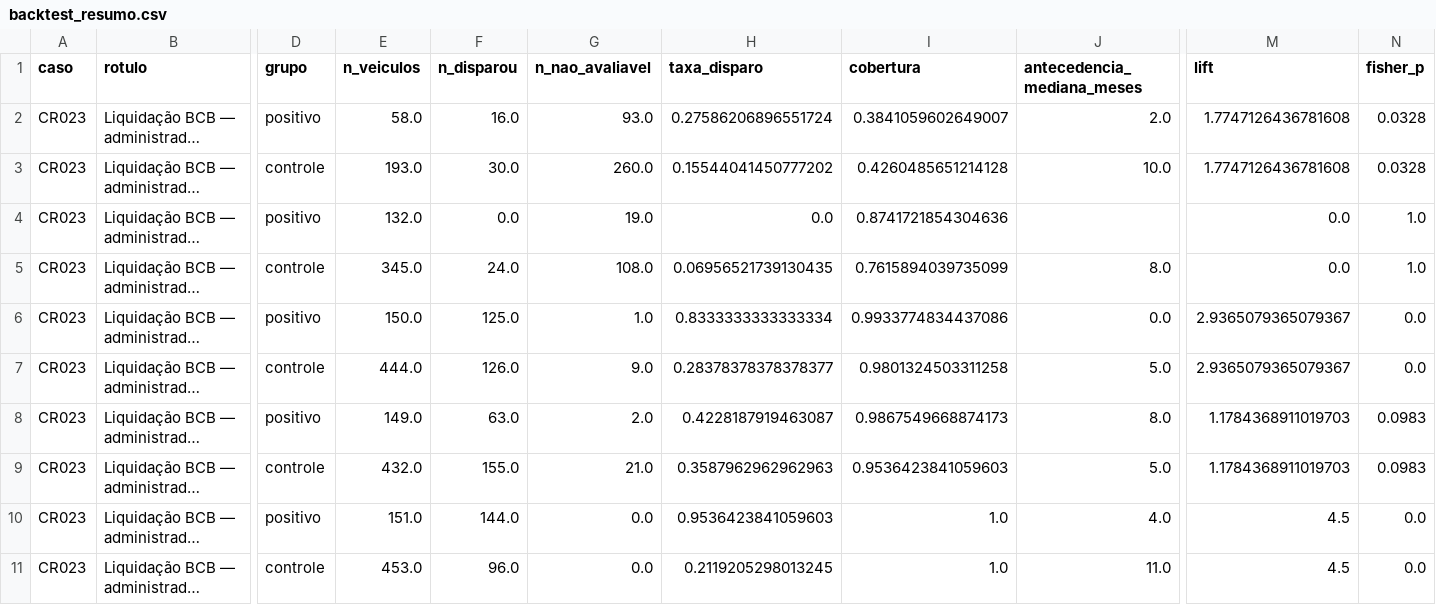
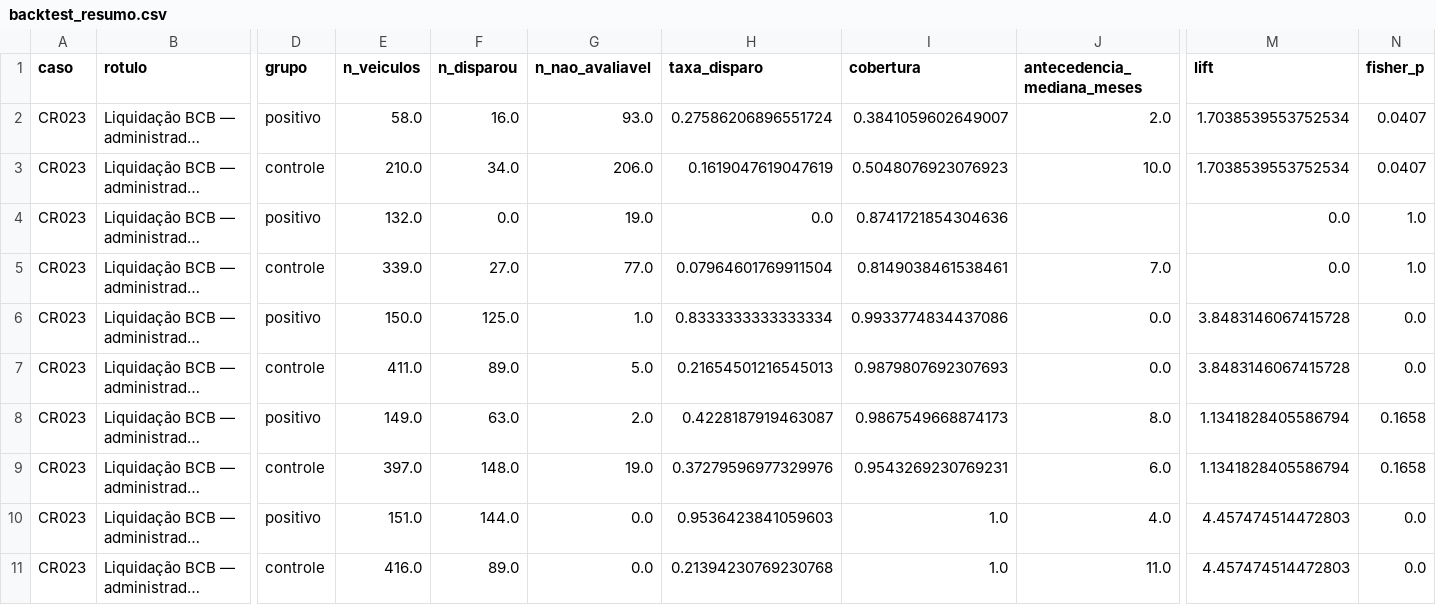
Before and after one commit to genarolins1975/FIDCs, a CSV file: data/analytic/backtest_resumo.csv, drawn as a sheet; only a part is shown, gaps mark what is left out; long unchanged cells end in …; the diff covers the shown part only; the diff names each change by its address in the sheet, - before the commit and + after, or states it on an @@ line.

```diff
--- a/data/analytic/backtest_resumo.csv
+++ b/data/analytic/backtest_resumo.csv
-M2:M3 (lift): 1.7747126436781608
+M2:M3 (lift): 1.7038539553752534
-N2:N3 (fisher_p): 0.0328
+N2:N3 (fisher_p): 0.0407
-E3 (n_veiculos): 193.0
+E3 (n_veiculos): 210.0
-F3 (n_disparou): 30.0
+F3 (n_disparou): 34.0
-G3 (n_nao_avaliavel): 260.0
+G3 (n_nao_avaliavel): 206.0
-H3 (taxa_disparo): 0.15544041450777202
+H3 (taxa_disparo): 0.1619047619047619
-I3 (cobertura): 0.4260485651214128
+I3 (cobertura): 0.5048076923076923
-E5 (n_veiculos): 345.0
+E5 (n_veiculos): 339.0
-F5 (n_disparou): 24.0
+F5 (n_disparou): 27.0
-G5 (n_nao_avaliavel): 108.0
+G5 (n_nao_avaliavel): 77.0
-H5 (taxa_disparo): 0.06956521739130435
+H5 (taxa_disparo): 0.07964601769911504
-I5 (cobertura): 0.7615894039735099
+I5 (cobertura): 0.8149038461538461
-J5 (antecedencia_mediana_meses): 8.0
+J5 (antecedencia_mediana_meses): 7.0
-M6:M7 (lift): 2.9365079365079367
+M6:M7 (lift): 3.8483146067415728
-E7 (n_veiculos): 444.0
+E7 (n_veiculos): 411.0
-F7 (n_disparou): 126.0
+F7 (n_disparou): 89.0
-G7 (n_nao_avaliavel): 9.0
+G7 (n_nao_avaliavel): 5.0
-H7 (taxa_disparo): 0.28378378378378377
+H7 (taxa_disparo): 0.21654501216545013
-I7 (cobertura): 0.9801324503311258
+I7 (cobertura): 0.9879807692307693
-J7 (antecedencia_mediana_meses): 5.0
+J7 (antecedencia_mediana_meses): 0.0
-M8:M9 (lift): 1.1784368911019703
+M8:M9 (lift): 1.1341828405586794
-N8:N9 (fisher_p): 0.0983
+N8:N9 (fisher_p): 0.1658
-E9 (n_veiculos): 432.0
+E9 (n_veiculos): 397.0
-F9 (n_disparou): 155.0
+F9 (n_disparou): 148.0
-G9 (n_nao_avaliavel): 21.0
+G9 (n_nao_avaliavel): 19.0
-H9 (taxa_disparo): 0.3587962962962963
+H9 (taxa_disparo): 0.37279596977329976
-I9 (cobertura): 0.9536423841059603
+I9 (cobertura): 0.9543269230769231
-J9 (antecedencia_mediana_meses): 5.0
+J9 (antecedencia_mediana_meses): 6.0
-M10:M11 (lift): 4.5
+M10:M11 (lift): 4.457474514472803
-E11 (n_veiculos): 453.0
+E11 (n_veiculos): 416.0
-F11 (n_disparou): 96.0
+F11 (n_disparou): 89.0
-H11 (taxa_disparo): 0.2119205298013245
+H11 (taxa_disparo): 0.21394230769230768
```
Also changed, not shown: 35 edited cells elsewhere in this file, data/analytic/lente_1_pl_sob_gestao.csv, data/analytic/lente_5_sacados_concentracao.csv, 14 other files.
